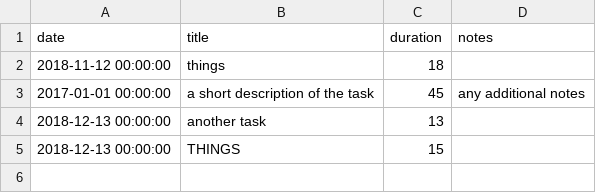
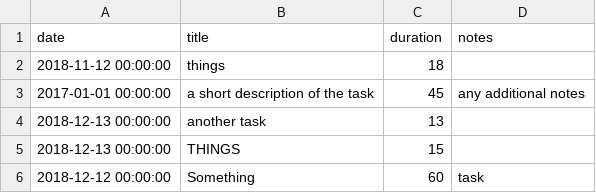
Before and after one commit to joshfullmer/work_log, a CSV file: work_log.csv, drawn as a sheet; the diff names each change by its address in the sheet, - before the commit and + after, or states it on an @@ line.

```diff
--- a/work_log.csv
+++ b/work_log.csv
+row 6: 2018-12-12 00:00:00 | Something | 60 | task
```
Also changed, not shown: 1 other file.
